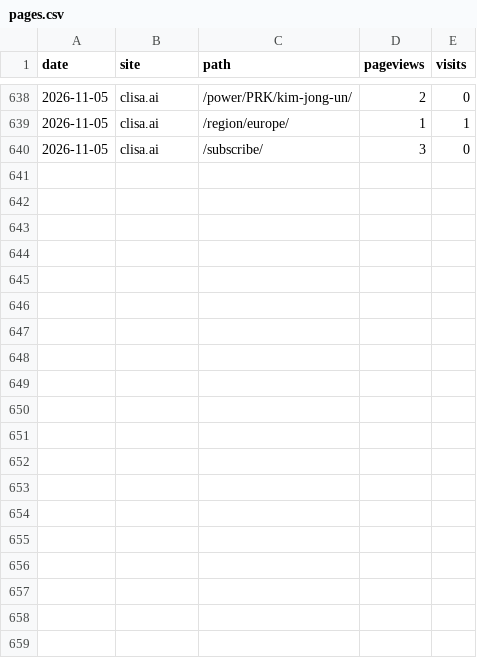
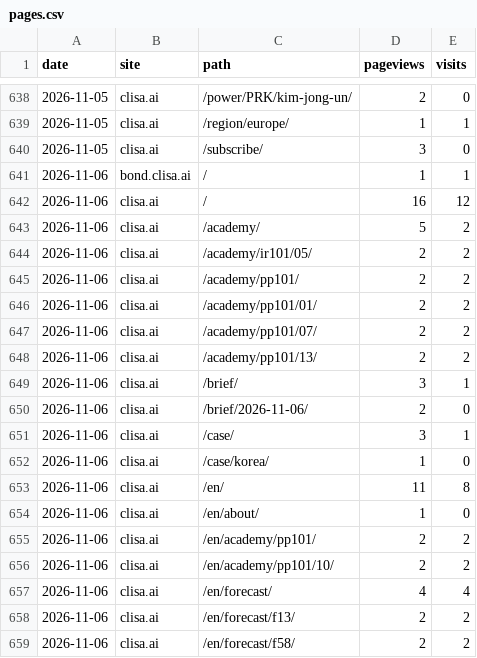
Before and after one commit to kojaeseong/clisa_bond, a CSV file: data/pages.csv, drawn as a sheet; only a part is shown, gaps mark what is left out; the diff covers the shown part only.

```diff
--- a/data/pages.csv
+++ b/data/pages.csv
@@ -640 +640,20 @@ date,site,path,pageviews,visits
 2026-11-05,clisa.ai,/subscribe/,3,0
+2026-11-06,bond.clisa.ai,/,1,1
+2026-11-06,clisa.ai,/,16,12
+2026-11-06,clisa.ai,/academy/,5,2
+2026-11-06,clisa.ai,/academy/ir101/05/,2,2
+2026-11-06,clisa.ai,/academy/pp101/,2,2
+2026-11-06,clisa.ai,/academy/pp101/01/,2,2
+2026-11-06,clisa.ai,/academy/pp101/07/,2,2
+2026-11-06,clisa.ai,/academy/pp101/13/,2,2
+2026-11-06,clisa.ai,/brief/,3,1
+2026-11-06,clisa.ai,/brief/2026-11-06/,2,0
+2026-11-06,clisa.ai,/case/,3,1
+2026-11-06,clisa.ai,/case/korea/,1,0
+2026-11-06,clisa.ai,/en/,11,8
+2026-11-06,clisa.ai,/en/about/,1,0
+2026-11-06,clisa.ai,/en/academy/pp101/,2,2
+2026-11-06,clisa.ai,/en/academy/pp101/10/,2,2
+2026-11-06,clisa.ai,/en/forecast/,4,4
+2026-11-06,clisa.ai,/en/forecast/f13/,2,2
+2026-11-06,clisa.ai,/en/forecast/f58/,2,2
```
Also changed, not shown: 18 added rows elsewhere in this file, data/countries.csv, data/referers.csv, 2 other files.
